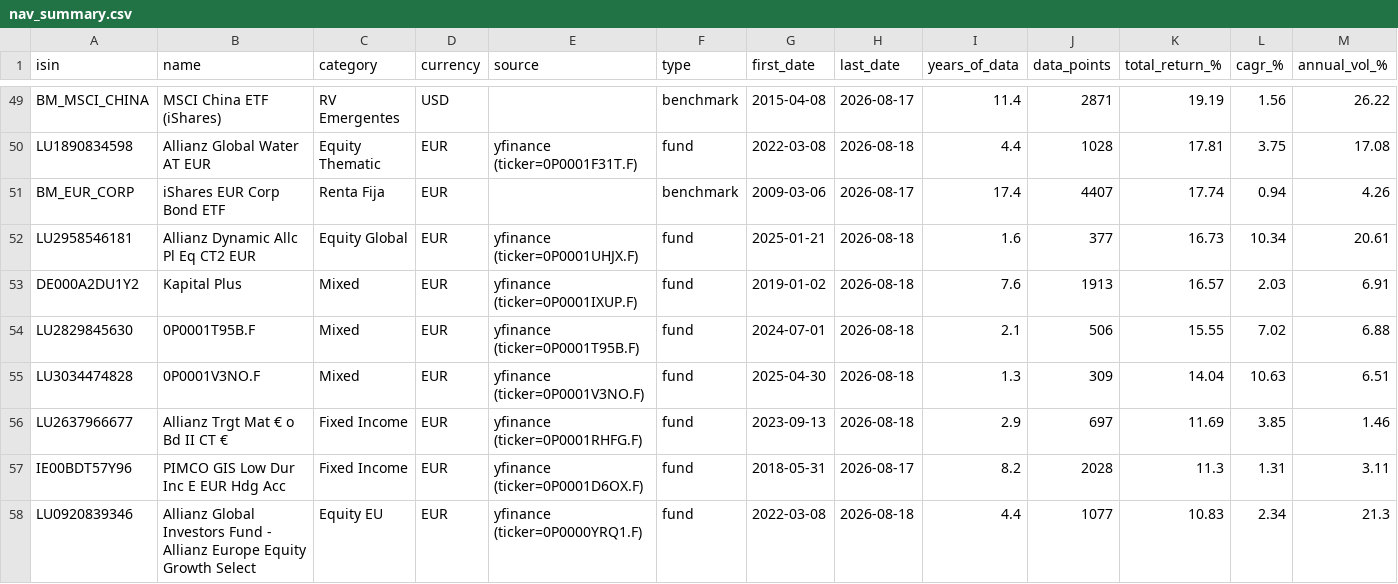
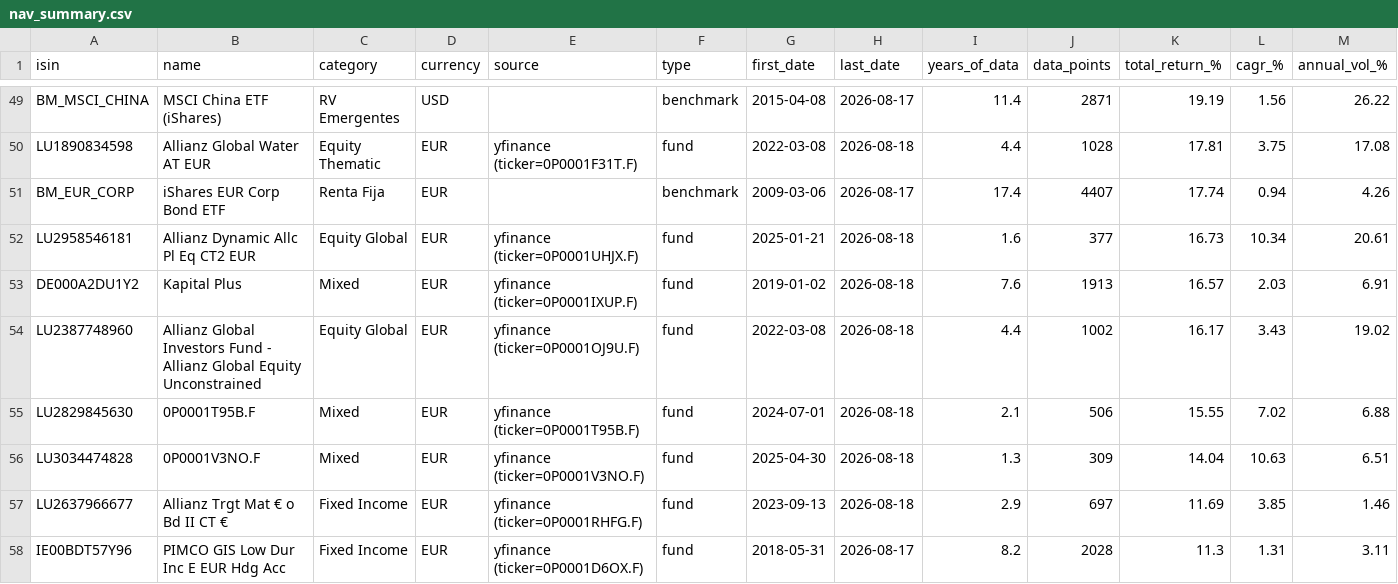
Before and after one commit to aleixtrull/allianz-fund-terminal, a CSV file: data/nav_summary.csv, drawn as a sheet; only a part is shown, gaps mark what is left out; the shorter side is filled out with more unchanged rows; rows hold the shown columns only; the diff names each change by its address in the sheet, - before the commit and + after, or states it on an @@ line.

```diff
--- a/data/nav_summary.csv
+++ b/data/nav_summary.csv
+row 54: LU2387748960 | Allianz Global Investors Fund - Allianz Global Equity Unconstrained | Equity Global | EUR | yfinance (ticker=0P0001OJ9U.F) | fund | 2022-03-08 | 2026-08-18 | 4.4 | 1002 | 16.17 | 3.43 | 19.02
```
Also changed, not shown: 1 other file.
